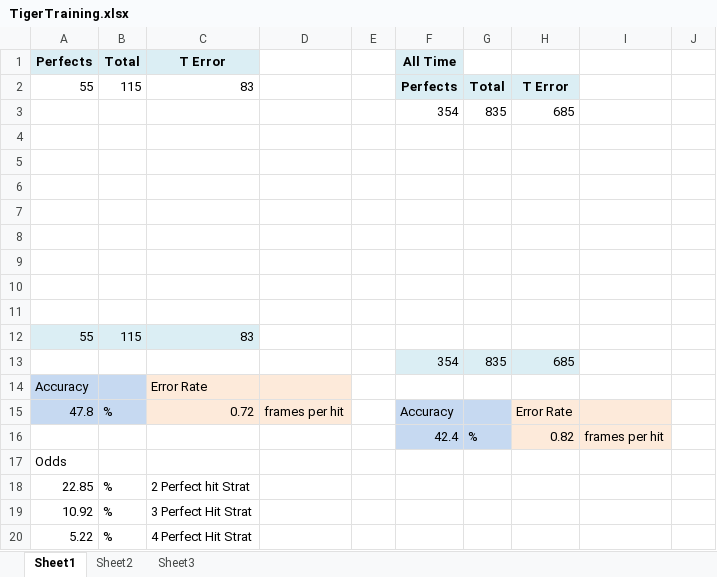
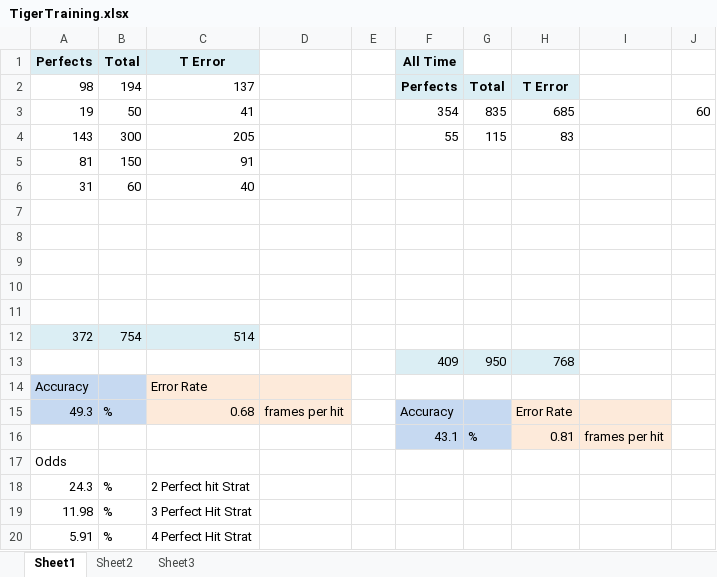
Before and after one commit to MathewWi/adelikat-tas, an Excel workbook: MTPO/TigerTraining.xlsx, sheet Sheet1, drawn as a sheet; values as stored, in another font and other column widths than the file's, no borders; removed rows and columns are numbered as before the commit, all else as after; the diff names each change by its address in the sheet, - before the commit and + after, or states it on an @@ line.

Commit message:
MTPO - Fixes to tiger training lua script, updates to tiger training speadsheet, some more vaues mapped in the MTPO RAM map

```diff
--- a/MTPO/TigerTraining.xlsx (sheet Sheet1)
+++ b/MTPO/TigerTraining.xlsx (sheet Sheet1)
-A2 (Perfects): 55
+A2 (Perfects): 98
-B2 (Total): 115
+B2 (Total): 194
-C2 (T Error): 83
+C2 (T Error): 137
-row 3:  |  |  |  |  | 354 | 835 | 685
+row 3: 19 | 50 | 41 |  |  | 354 | 835 | 685 |  | 60
+row 4: 143 | 300 | 205 |  |  | 55 | 115 | 83
+row 5: 81 | 150 | 91
+row 6: 31 | 60 | 40
-row 12: (empty)
+row 12: 372 | 754 | 514
-A12:C12 fill: none
+A12:C12 fill: #DBEEF4
-row 13: (empty)
+row 13:  |  |  |  |  | 409 | 950 | 768
-F13:H13 fill: none
+F13:H13 fill: #DBEEF4
-row 11: (empty)
-row 12: 55 | 115 | 83
-row 13:  |  |  |  |  | 354 | 835 | 685
-A15 (Perfects): 47.8
+A15 (Perfects): 49.3
-C15 (T Error): 0.72
+C15 (T Error): 0.68
-F16 (All Time): 42.4
+F16 (All Time): 43.1
-H16: 0.82
+H16: 0.81
-A18 (Perfects): 22.85
+A18 (Perfects): 24.3
-A19 (Perfects): 10.92
+A19 (Perfects): 11.98
-A20 (Perfects): 5.22
+A20 (Perfects): 5.91
```
Also changed, not shown: 2 other files.
